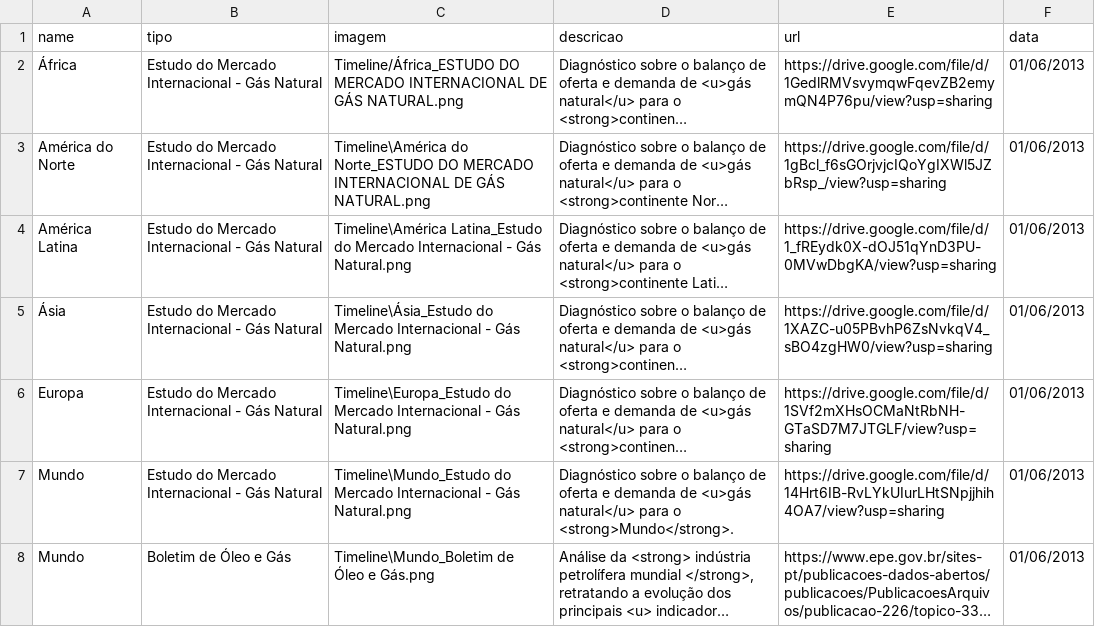
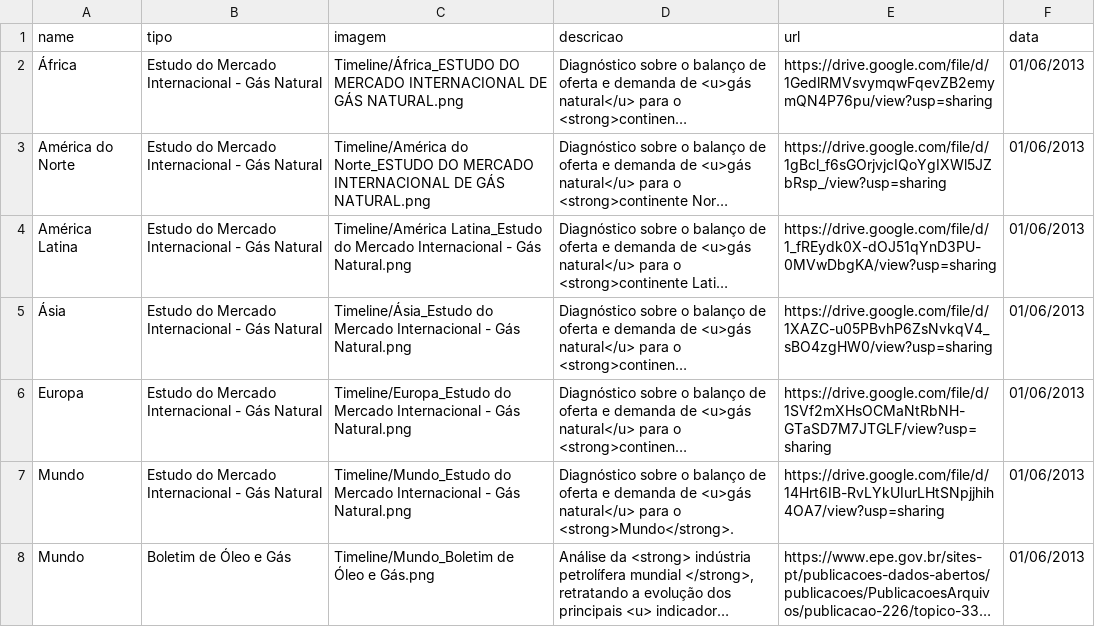
Before and after one commit to Andre-epe/panorama-geopolitca, a CSV file: Publicacoes/regioes.csv, drawn as a sheet; long unchanged cells end in …; the diff names each change by its address in the sheet, - before the commit and + after, or states it on an @@ line.

```diff
--- a/Publicacoes/regioes.csv
+++ b/Publicacoes/regioes.csv
-C3 (imagem): Timeline\América do Norte_ESTUDO…
+C3 (imagem): Timeline/América do Norte_ESTUDO…
-C4 (imagem): Timeline\América Latina_Estudo do…
+C4 (imagem): Timeline/América Latina_Estudo do…
-C5 (imagem): Timeline\Ásia_Estudo do Mercado…
+C5 (imagem): Timeline/Ásia_Estudo do Mercado…
-C6 (imagem): Timeline\Europa_Estudo do Mercado…
+C6 (imagem): Timeline/Europa_Estudo do Mercado…
-C7 (imagem): Timeline\Mundo_Estudo do Mercado…
+C7 (imagem): Timeline/Mundo_Estudo do Mercado…
-C8 (imagem): Timeline\Mundo_Boletim de Óleo e Gás.png
+C8 (imagem): Timeline/Mundo_Boletim de Óleo e Gás.png
```
